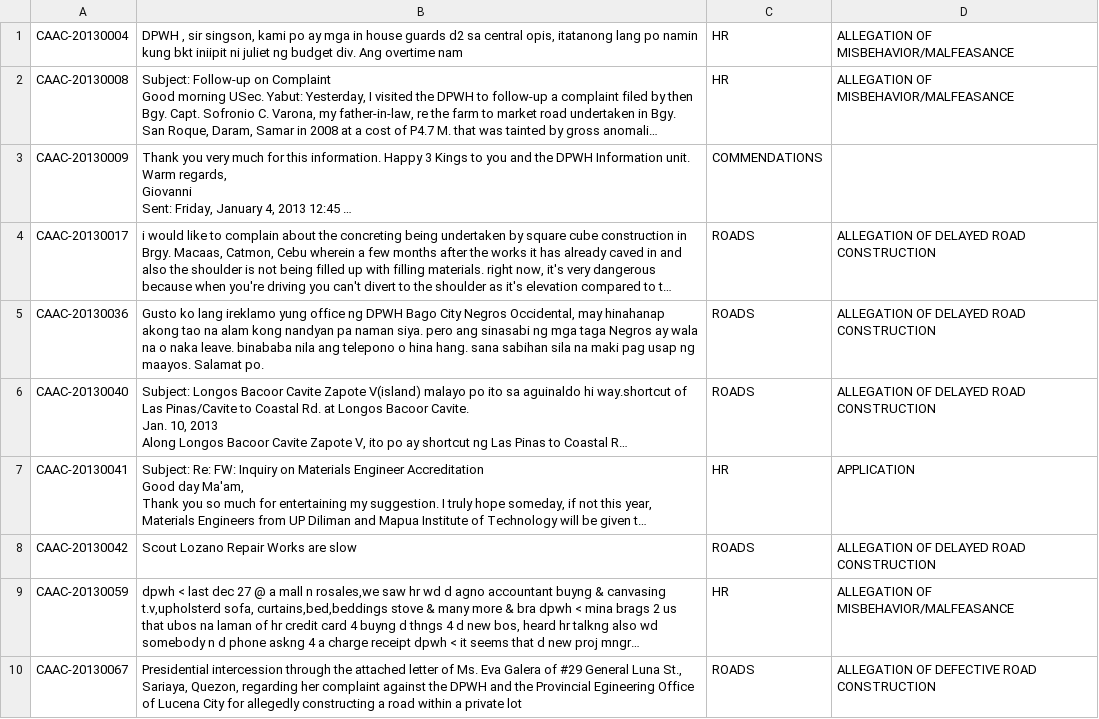
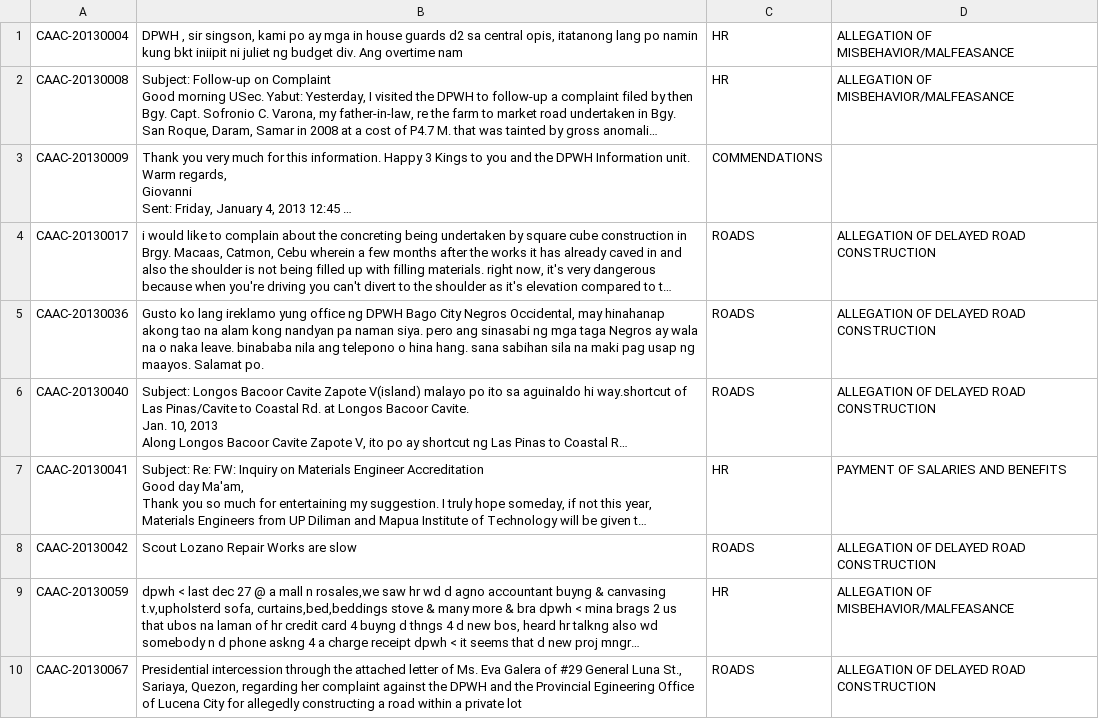
Before and after one commit to ryanarnold/complaints-categorizer, a CSV file: globals/static/report.csv, drawn as a sheet; long unchanged cells end in …; the diff names each change by its address in the sheet, - before the commit and + after, or states it on an @@ line.

```diff
--- a/globals/static/report.csv
+++ b/globals/static/report.csv
-D7: APPLICATION
+D7: PAYMENT OF SALARIES AND BENEFITS
-D10: ALLEGATION OF DEFECTIVE ROAD CONSTRUCTION
+D10: ALLEGATION OF DELAYED ROAD CONSTRUCTION
```
Also changed, not shown: globals/data/vectorized_sub_test.csv, globals/data/vectorized_sub_train.csv, 10 other files.
